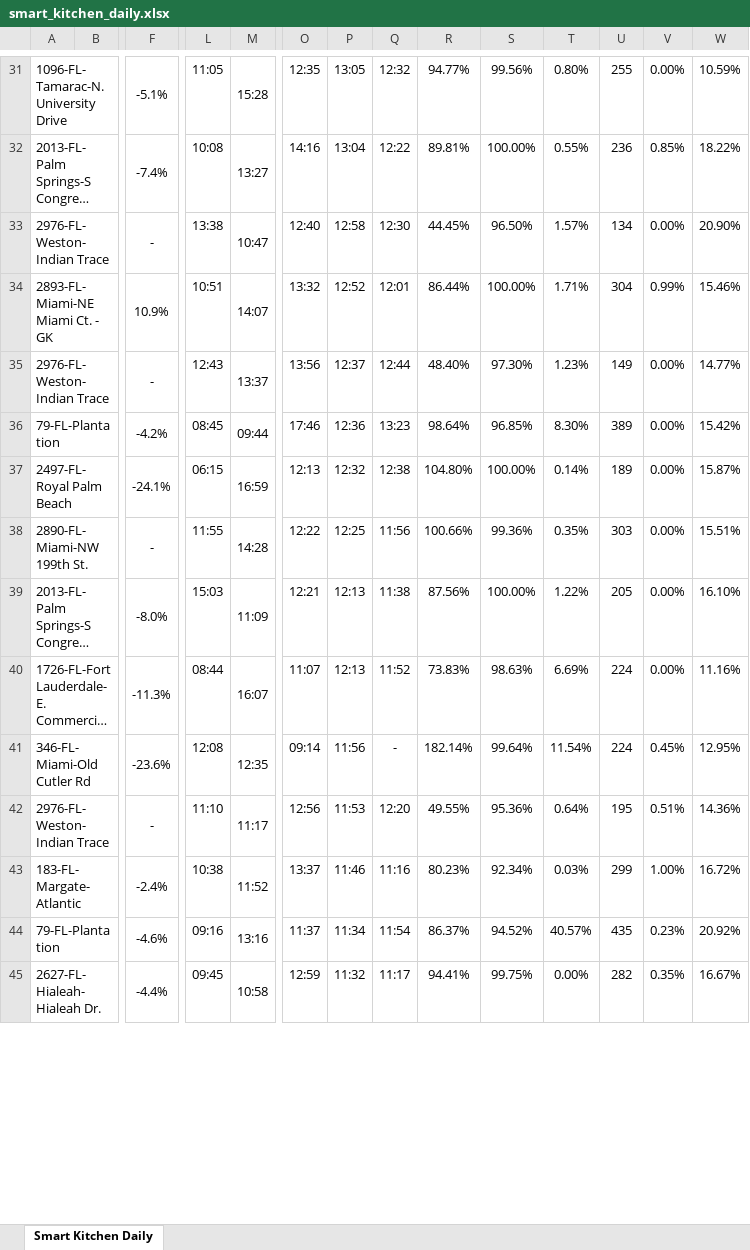
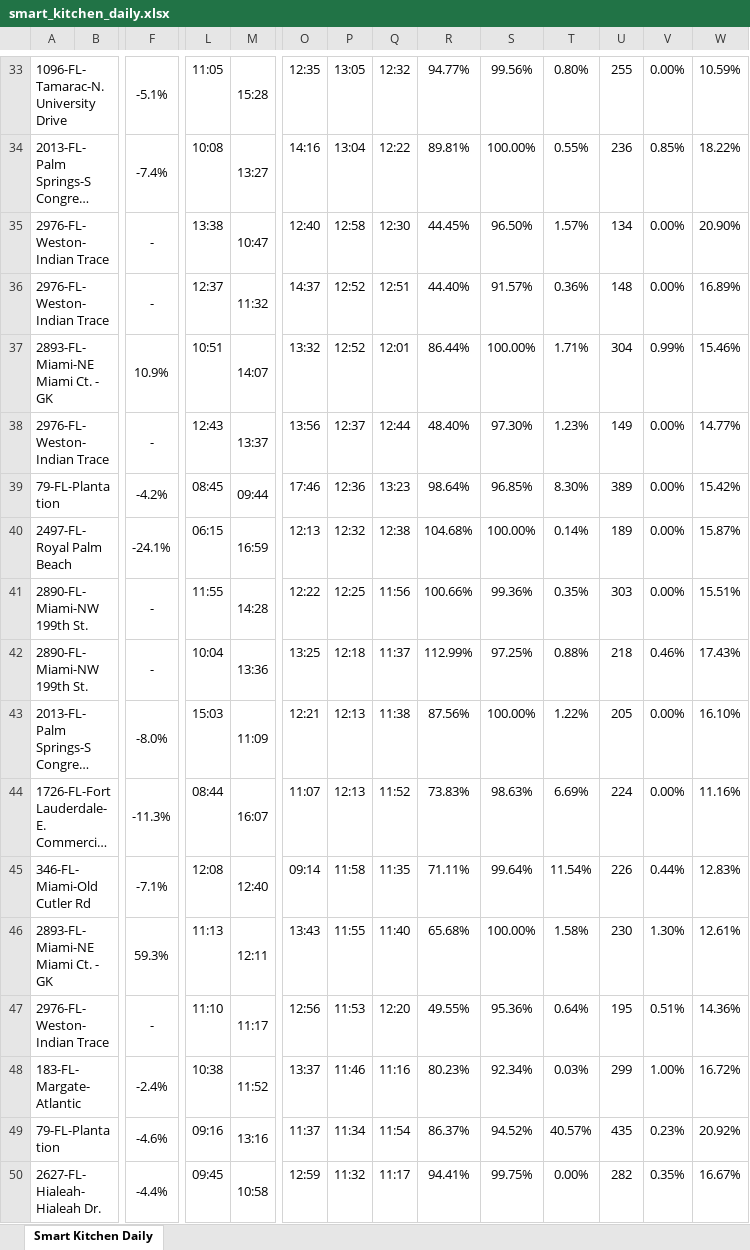
Before and after one commit to StephenOrjales/fl-wingmen-dashboard, an Excel workbook: data/smart_kitchen_daily.xlsx, sheet Smart Kitchen Daily, drawn as a sheet; only a part is shown, gaps mark what is left out; long unchanged cells end in …; values as stored, in another font and other column widths than the file's, no borders; charts and pictures not drawn; addresses are those after the commit; rows hold the shown columns only; the diff covers the shown part only; the diff names each change by its address in the sheet, - before the commit and + after, or states it on an @@ line.

```diff
--- a/data/smart_kitchen_daily.xlsx (sheet Smart Kitchen Daily)
+++ b/data/smart_kitchen_daily.xlsx (sheet Smart Kitchen Daily)
+row 36: 2976-FL-Weston-Indian Trace |  | - | 12:37 | 11:32 | 14:37 | 12:52 | 12:51 | 44.40% | 91.57% | 0.36% | 148 | 0.00% | 16.89%
-R40: 104.80%
+R40: 104.68%
+row 42: 2890-FL-Miami-NW 199th St. |  | - | 10:04 | 13:36 | 13:25 | 12:18 | 11:37 | 112.99% | 97.25% | 0.88% | 218 | 0.46% | 17.43%
-F45: -23.6%
+F45: -7.1%
-M45: 12:35
+M45: 12:40
-P45: 11:56
+P45: 11:58
-Q45: -
+Q45: 11:35
-R45: 182.14%
+R45: 71.11%
-U45: 224
+U45: 226
-V45: 0.45%
+V45: 0.44%
-W45: 12.95%
+W45: 12.83%
+row 46: 2893-FL-Miami-NE Miami Ct. - GK |  | 59.3% | 11:13 | 12:11 | 13:43 | 11:55 | 11:40 | 65.68% | 100.00% | 1.58% | 230 | 1.30% | 12.61%
```
Also changed, not shown: 38 added rows, 2 removed rows, 1 moved row and 5 edited cells elsewhere in this sheet, 1 other file.
